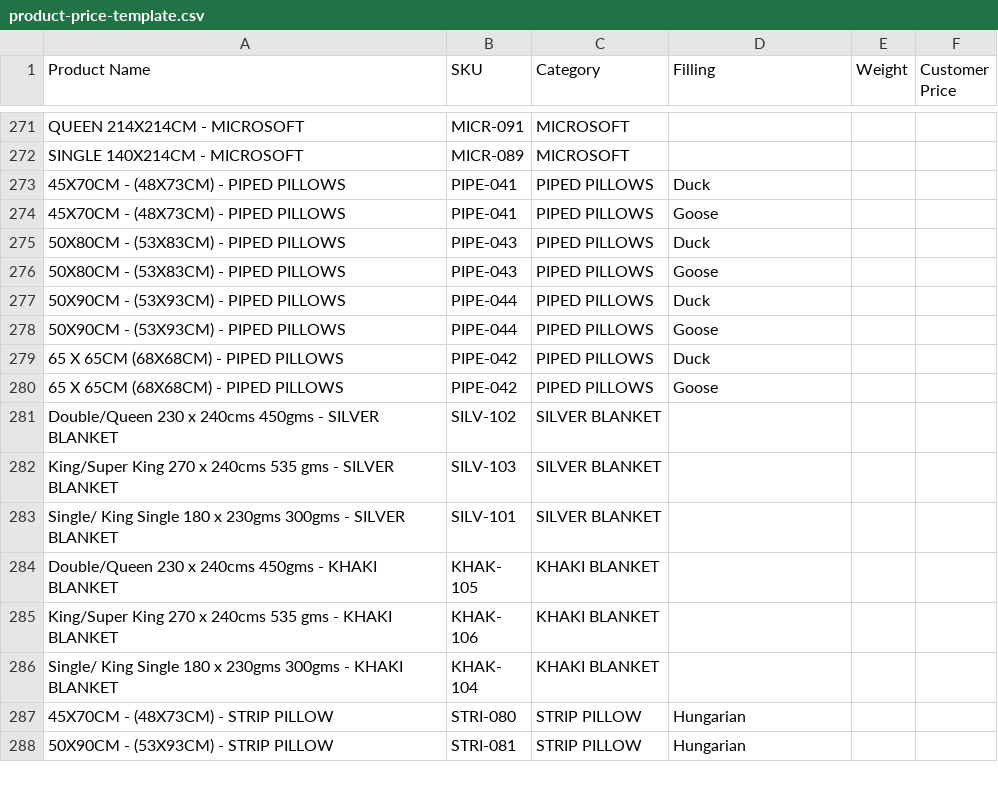
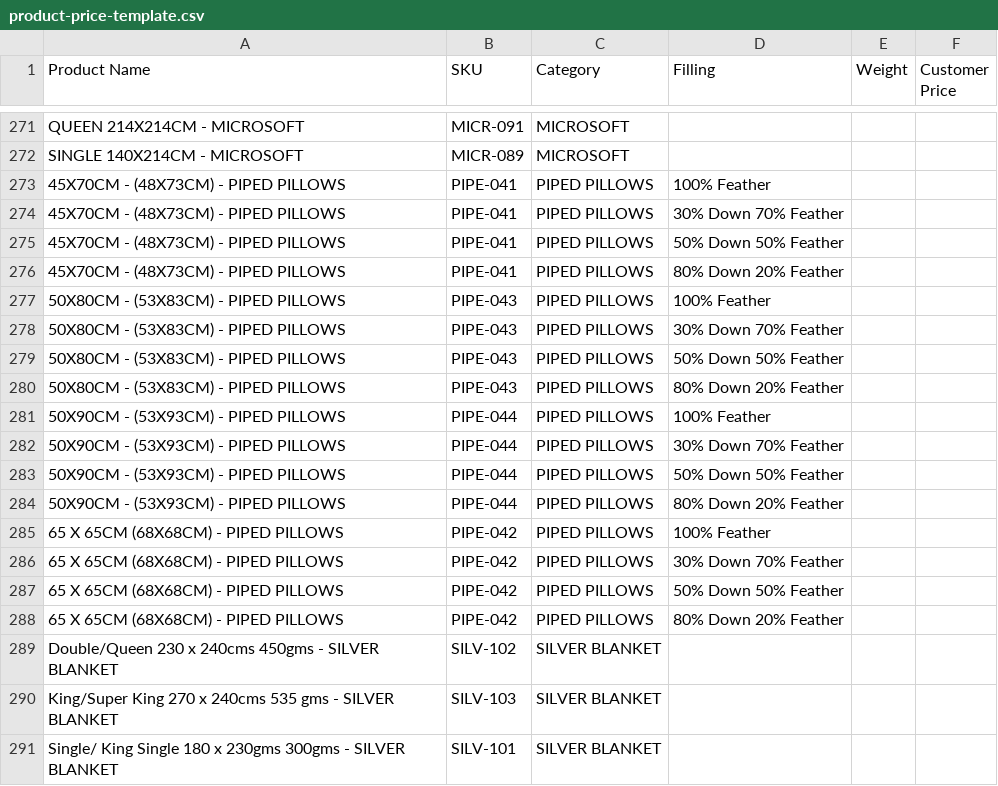
Before and after one commit to helenakatsios-bot/workspacelive, a CSV file: client/public/product-price-template.csv, drawn as a sheet; only a part is shown, gaps mark what is left out; the shorter side is filled out with more unchanged rows.

```diff
--- a/client/public/product-price-template.csv
+++ b/client/public/product-price-template.csv
@@ -272,10 +272,18 @@ QUEEN 214X214CM - MICROSOFT,MICR-091,MICROSOFT,,,
 SINGLE 140X214CM - MICROSOFT,MICR-089,MICROSOFT,,,
-45X70CM - (48X73CM) - PIPED PILLOWS,PIPE-041,PIPED PILLOWS,Duck,,
-45X70CM - (48X73CM) - PIPED PILLOWS,PIPE-041,PIPED PILLOWS,Goose,,
-50X80CM - (53X83CM) - PIPED PILLOWS,PIPE-043,PIPED PILLOWS,Duck,,
-50X80CM - (53X83CM) - PIPED PILLOWS,PIPE-043,PIPED PILLOWS,Goose,,
-50X90CM - (53X93CM) - PIPED PILLOWS,PIPE-044,PIPED PILLOWS,Duck,,
-50X90CM - (53X93CM) - PIPED PILLOWS,PIPE-044,PIPED PILLOWS,Goose,,
-65 X 65CM (68X68CM) - PIPED PILLOWS,PIPE-042,PIPED PILLOWS,Duck,,
-65 X 65CM (68X68CM) - PIPED PILLOWS,PIPE-042,PIPED PILLOWS,Goose,,
+45X70CM - (48X73CM) - PIPED PILLOWS,PIPE-041,PIPED PILLOWS,100% Feather,,
+45X70CM - (48X73CM) - PIPED PILLOWS,PIPE-041,PIPED PILLOWS,30% Down 70% Feather,,
+45X70CM - (48X73CM) - PIPED PILLOWS,PIPE-041,PIPED PILLOWS,50% Down 50% Feather,,
+45X70CM - (48X73CM) - PIPED PILLOWS,PIPE-041,PIPED PILLOWS,80% Down 20% Feather,,
+50X80CM - (53X83CM) - PIPED PILLOWS,PIPE-043,PIPED PILLOWS,100% Feather,,
+50X80CM - (53X83CM) - PIPED PILLOWS,PIPE-043,PIPED PILLOWS,30% Down 70% Feather,,
+50X80CM - (53X83CM) - PIPED PILLOWS,PIPE-043,PIPED PILLOWS,50% Down 50% Feather,,
+50X80CM - (53X83CM) - PIPED PILLOWS,PIPE-043,PIPED PILLOWS,80% Down 20% Feather,,
+50X90CM - (53X93CM) - PIPED PILLOWS,PIPE-044,PIPED PILLOWS,100% Feather,,
+50X90CM - (53X93CM) - PIPED PILLOWS,PIPE-044,PIPED PILLOWS,30% Down 70% Feather,,
+50X90CM - (53X93CM) - PIPED PILLOWS,PIPE-044,PIPED PILLOWS,50% Down 50% Feather,,
+50X90CM - (53X93CM) - PIPED PILLOWS,PIPE-044,PIPED PILLOWS,80% Down 20% Feather,,
+65 X 65CM (68X68CM) - PIPED PILLOWS,PIPE-042,PIPED PILLOWS,100% Feather,,
+65 X 65CM (68X68CM) - PIPED PILLOWS,PIPE-042,PIPED PILLOWS,30% Down 70% Feather,,
+65 X 65CM (68X68CM) - PIPED PILLOWS,PIPE-042,PIPED PILLOWS,50% Down 50% Feather,,
+65 X 65CM (68X68CM) - PIPED PILLOWS,PIPE-042,PIPED PILLOWS,80% Down 20% Feather,,
 Double/Queen 230 x 240cms 450gms - SILVER BLANKET,SILV-102,SILVER BLANKET,,,
```
Also changed, not shown: 1 other file.
